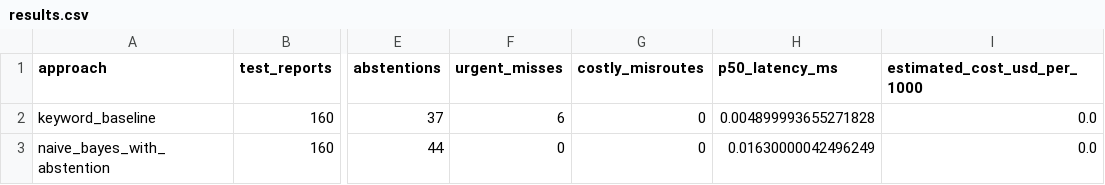
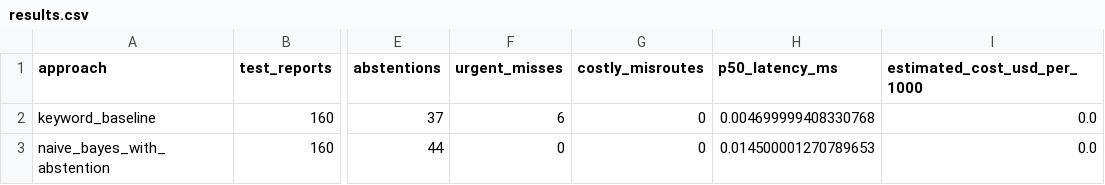
Before and after one commit to johanuntawidjaja-source/lantern-triage, a CSV file: evaluation/results.csv, drawn as a sheet; only a part is shown, gaps mark what is left out; the diff names each change by its address in the sheet, - before the commit and + after, or states it on an @@ line.

```diff
--- a/evaluation/results.csv
+++ b/evaluation/results.csv
-H2 (p50_latency_ms): 0.004899993655271828
+H2 (p50_latency_ms): 0.004699999408330768
-H3 (p50_latency_ms): 0.01630000042496249
+H3 (p50_latency_ms): 0.014500001270789653
```
Also changed, not shown: 15 other files.
